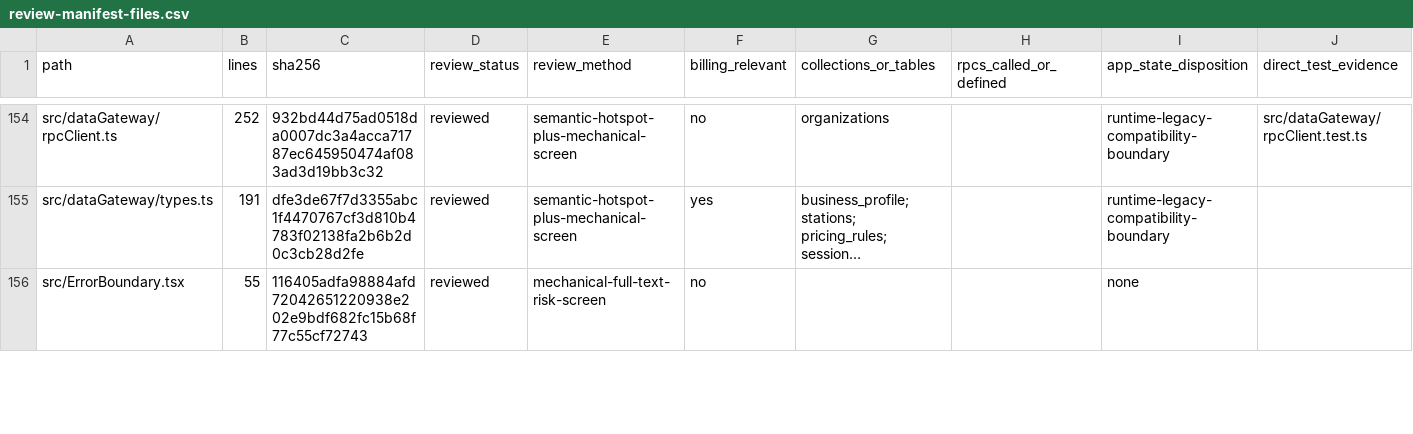
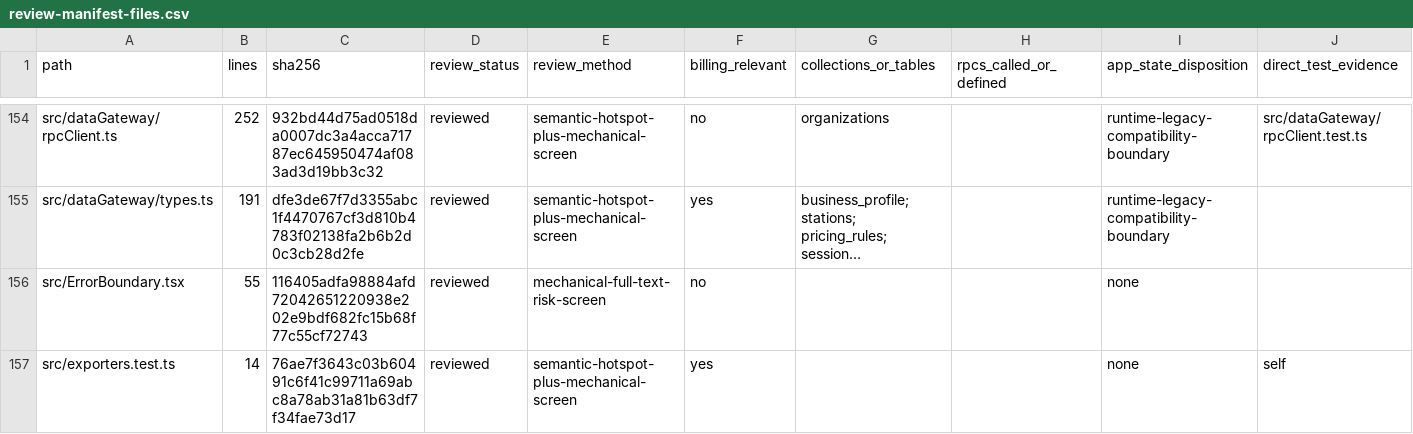
Before and after one commit to vippinn-ai/GP_Management, a CSV file: openspec/changes/financial-checkout-app-state-decoupling/review-manifest-files.csv, drawn as a sheet; only a part is shown, gaps mark what is left out; long unchanged cells end in …; the diff covers the shown part only; the diff names each change by its address in the sheet, - before the commit and + after, or states it on an @@ line.

Commit message:
Record staging refund and receipt evidence

```diff
--- a/openspec/changes/financial-checkout-app-state-decoupling/review-manifest-files.csv
+++ b/openspec/changes/financial-checkout-app-state-decoupling/review-manifest-files.csv
+row 157: src/exporters.test.ts | 14 | 76ae7f3643c03b60491c6f41c99711a69abc8a78ab31a81b63df7f34fae73d17 | reviewed | semantic-hotspot-plus-mechanical-screen | yes |  |  | none | self
```
Also changed, not shown: 10 edited cells elsewhere in this file, 2 other files.
